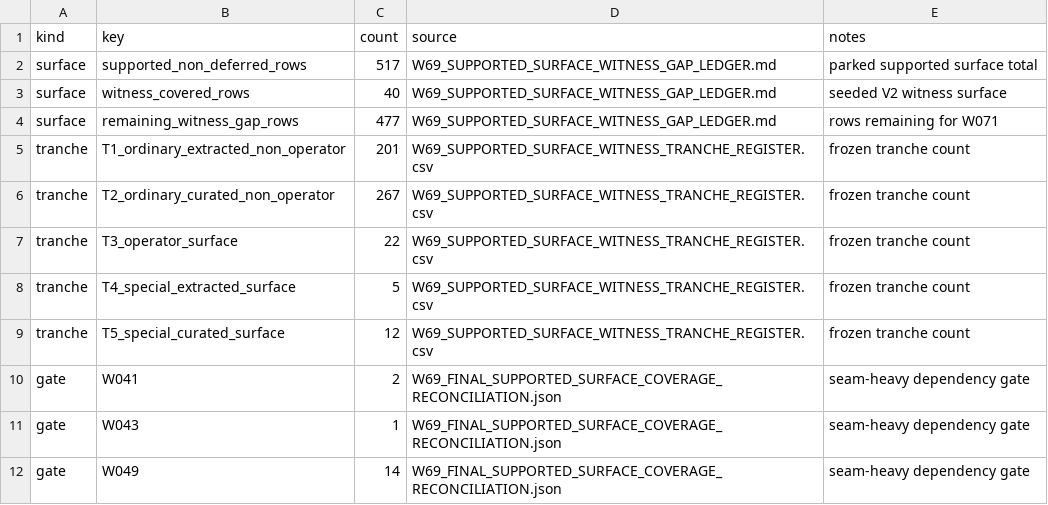
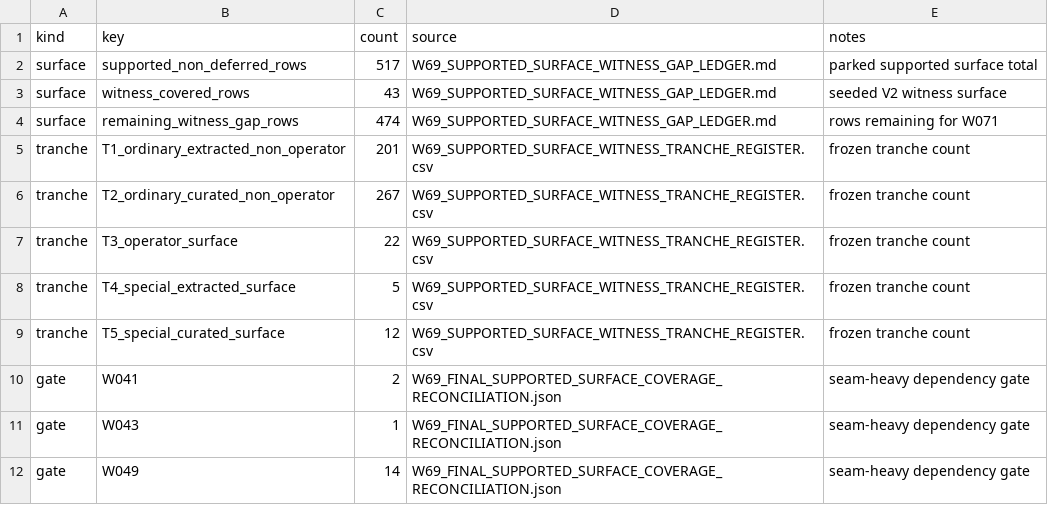
Before and after one commit to DnaCalc/OxFunc, a CSV file: docs/function-lane/W71_FROZEN_GAP_RECONCILIATION.csv, drawn as a sheet.

Commit message:
Add W71 ordinary extracted batch 7 and reconcile counts

```diff
--- a/docs/function-lane/W71_FROZEN_GAP_RECONCILIATION.csv
+++ b/docs/function-lane/W71_FROZEN_GAP_RECONCILIATION.csv
@@ -2,4 +2,4 @@ kind,key,count,source,notes
 surface,supported_non_deferred_rows,517,W69_SUPPORTED_SURFACE_WITNESS_GAP_LEDGER.md,parked supported surface total
-surface,witness_covered_rows,40,W69_SUPPORTED_SURFACE_WITNESS_GAP_LEDGER.md,seeded V2 witness surface
-surface,remaining_witness_gap_rows,477,W69_SUPPORTED_SURFACE_WITNESS_GAP_LEDGER.md,rows remaining for W071
+surface,witness_covered_rows,43,W69_SUPPORTED_SURFACE_WITNESS_GAP_LEDGER.md,seeded V2 witness surface
+surface,remaining_witness_gap_rows,474,W69_SUPPORTED_SURFACE_WITNESS_GAP_LEDGER.md,rows remaining for W071
 tranche,T1_ordinary_extracted_non_operator,201,W69_SUPPORTED_SURFACE_WITNESS_TRANCHE_REGISTER.csv,frozen tranche count
```
Also changed, not shown: 5 other files.
